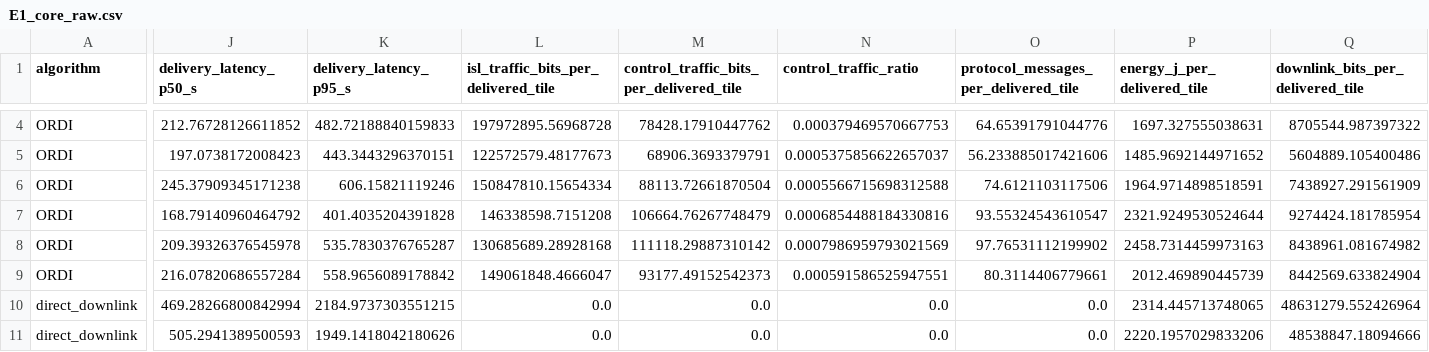
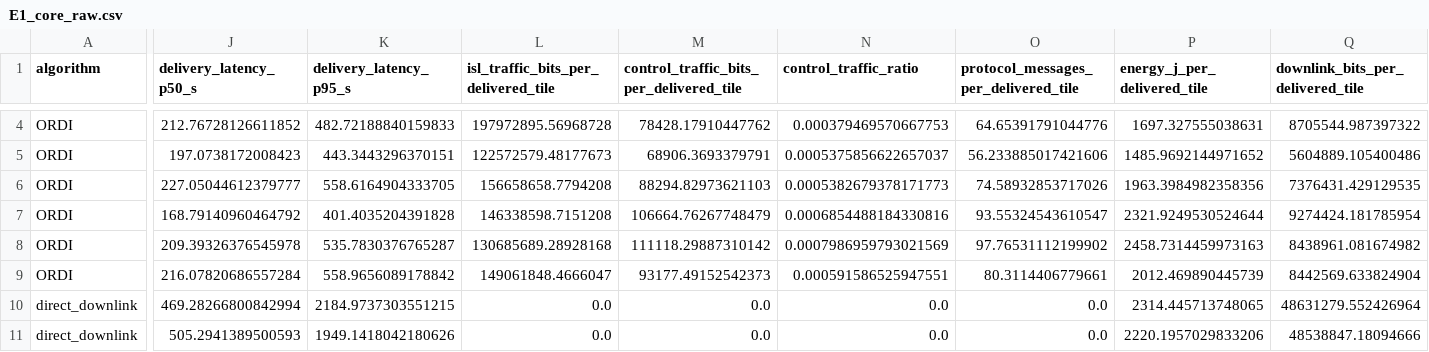
Before and after one commit to namwoam/ordi, a CSV file: results/E1_core_raw.csv, drawn as a sheet; only a part is shown, gaps mark what is left out; the diff covers the shown part only; the diff names each change by its address in the sheet, - before the commit and + after, or states it on an @@ line.

```diff
--- a/results/E1_core_raw.csv
+++ b/results/E1_core_raw.csv
-J6 (delivery_latency_p50_s): 245.37909345171238
+J6 (delivery_latency_p50_s): 227.05044612379777
-K6 (delivery_latency_p95_s): 606.15821119246
+K6 (delivery_latency_p95_s): 558.6164904333705
-L6: 150847810.15654334
+L6: 156658658.7794208
-M6: 88113.72661870504
+M6: 88294.82973621103
-N6 (control_traffic_ratio): 0.0005566715698312588
+N6 (control_traffic_ratio): 0.0005382679378171773
-O6: 74.6121103117506
+O6: 74.58932853717026
-P6 (energy_j_per_delivered_tile): 1964.9714898518591
+P6 (energy_j_per_delivered_tile): 1963.3984982358356
-Q6 (downlink_bits_per_delivered_tile): 7438927.291561909
+Q6 (downlink_bits_per_delivered_tile): 7376431.429129535
```
Also changed, not shown: 29 edited cells elsewhere in this file, results/E1_core.csv, results/E1_core_stats.csv.
